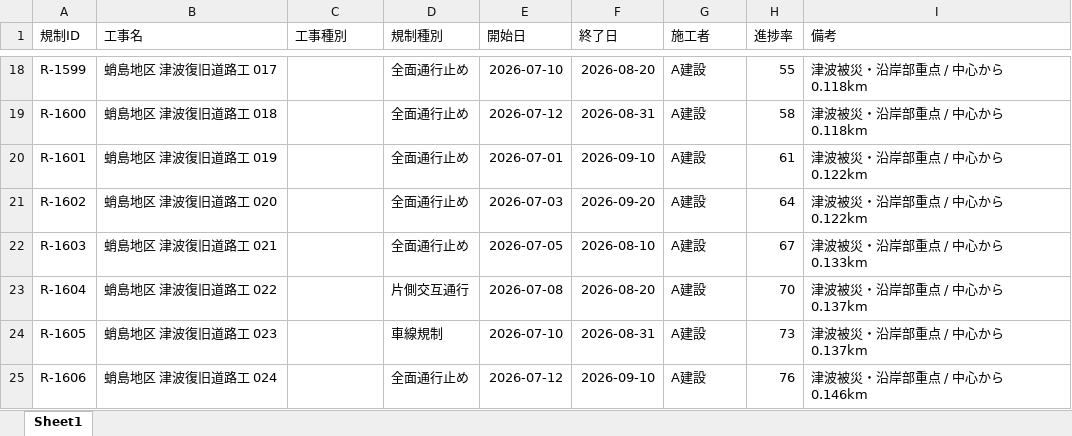
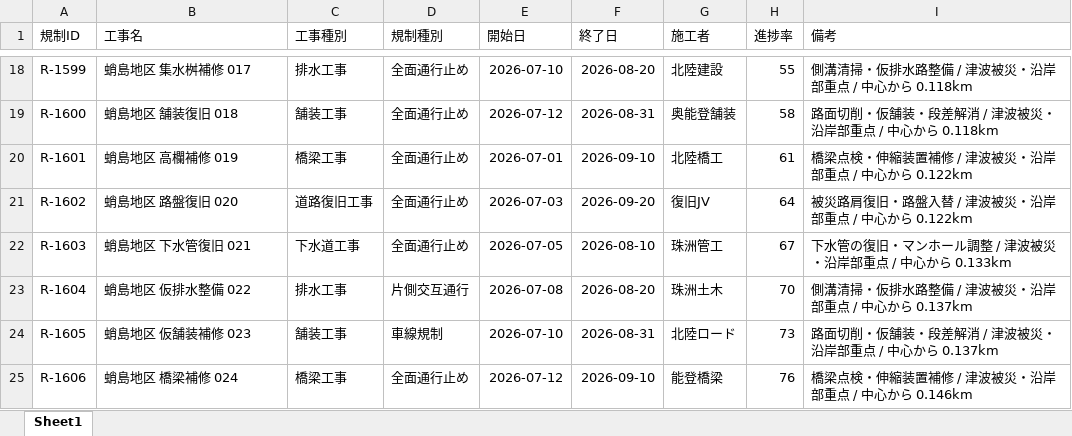
Before and after one commit to tamirzolbayar/suzugis-current, an Excel workbook: data/excel/restriction_list.xlsx, sheet Sheet1, drawn as a sheet; only a part is shown, gaps mark what is left out; values as stored, in another font and other column widths than the file's, no borders; the diff covers the shown part only; the diff names each change by its address in the sheet, - before the commit and + after, or states it on an @@ line.

```diff
--- a/data/excel/restriction_list.xlsx (sheet Sheet1)
+++ b/data/excel/restriction_list.xlsx (sheet Sheet1)
-B18 (工事名): 蛸島地区 津波復旧道路工 017
+B18 (工事名): 蛸島地区 集水桝補修 017
-C18 (工事種別): (empty)
+C18 (工事種別): 排水工事
-G18 (施工者): A建設
+G18 (施工者): 北陸建設
-I18 (備考): 津波被災・沿岸部重点 / 中心から 0.118km
+I18 (備考): 側溝清掃・仮排水路整備 / 津波被災・沿岸部重点 / 中心から 0.118km
-B19 (工事名): 蛸島地区 津波復旧道路工 018
+B19 (工事名): 蛸島地区 舗装復旧 018
-C19 (工事種別): (empty)
+C19 (工事種別): 舗装工事
-G19 (施工者): A建設
+G19 (施工者): 奥能登舗装
-I19 (備考): 津波被災・沿岸部重点 / 中心から 0.118km
+I19 (備考): 路面切削・仮舗装・段差解消 / 津波被災・沿岸部重点 / 中心から 0.118km
-B20 (工事名): 蛸島地区 津波復旧道路工 019
+B20 (工事名): 蛸島地区 高欄補修 019
-C20 (工事種別): (empty)
+C20 (工事種別): 橋梁工事
-G20 (施工者): A建設
+G20 (施工者): 北陸橋工
-I20 (備考): 津波被災・沿岸部重点 / 中心から 0.122km
+I20 (備考): 橋梁点検・伸縮装置補修 / 津波被災・沿岸部重点 / 中心から 0.122km
-B21 (工事名): 蛸島地区 津波復旧道路工 020
+B21 (工事名): 蛸島地区 路盤復旧 020
-C21 (工事種別): (empty)
+C21 (工事種別): 道路復旧工事
-G21 (施工者): A建設
+G21 (施工者): 復旧JV
-I21 (備考): 津波被災・沿岸部重点 / 中心から 0.122km
+I21 (備考): 被災路肩復旧・路盤入替 / 津波被災・沿岸部重点 / 中心から 0.122km
-B22 (工事名): 蛸島地区 津波復旧道路工 021
+B22 (工事名): 蛸島地区 下水管復旧 021
-C22 (工事種別): (empty)
+C22 (工事種別): 下水道工事
-G22 (施工者): A建設
+G22 (施工者): 珠洲管工
-I22 (備考): 津波被災・沿岸部重点 / 中心から 0.133km
+I22 (備考): 下水管の復旧・マンホール調整 / 津波被災・沿岸部重点 / 中心から 0.133km
-B23 (工事名): 蛸島地区 津波復旧道路工 022
+B23 (工事名): 蛸島地区 仮排水整備 022
-C23 (工事種別): (empty)
+C23 (工事種別): 排水工事
-G23 (施工者): A建設
+G23 (施工者): 珠洲土木
-I23 (備考): 津波被災・沿岸部重点 / 中心から 0.137km
+I23 (備考): 側溝清掃・仮排水路整備 / 津波被災・沿岸部重点 / 中心から 0.137km
-B24 (工事名): 蛸島地区 津波復旧道路工 023
+B24 (工事名): 蛸島地区 仮舗装補修 023
-C24 (工事種別): (empty)
+C24 (工事種別): 舗装工事
-G24 (施工者): A建設
+G24 (施工者): 北陸ロード
-I24 (備考): 津波被災・沿岸部重点 / 中心から 0.137km
+I24 (備考): 路面切削・仮舗装・段差解消 / 津波被災・沿岸部重点 / 中心から 0.137km
-B25 (工事名): 蛸島地区 津波復旧道路工 024
+B25 (工事名): 蛸島地区 橋梁補修 024
-C25 (工事種別): (empty)
+C25 (工事種別): 橋梁工事
-G25 (施工者): A建設
+G25 (施工者): 能登橋梁
-I25 (備考): 津波被災・沿岸部重点 / 中心から 0.146km
+I25 (備考): 橋梁点検・伸縮装置補修 / 津波被災・沿岸部重点 / 中心から 0.146km
```
Also changed, not shown: 30 added rows and 1378 edited cells elsewhere in this sheet, 3 other files.
